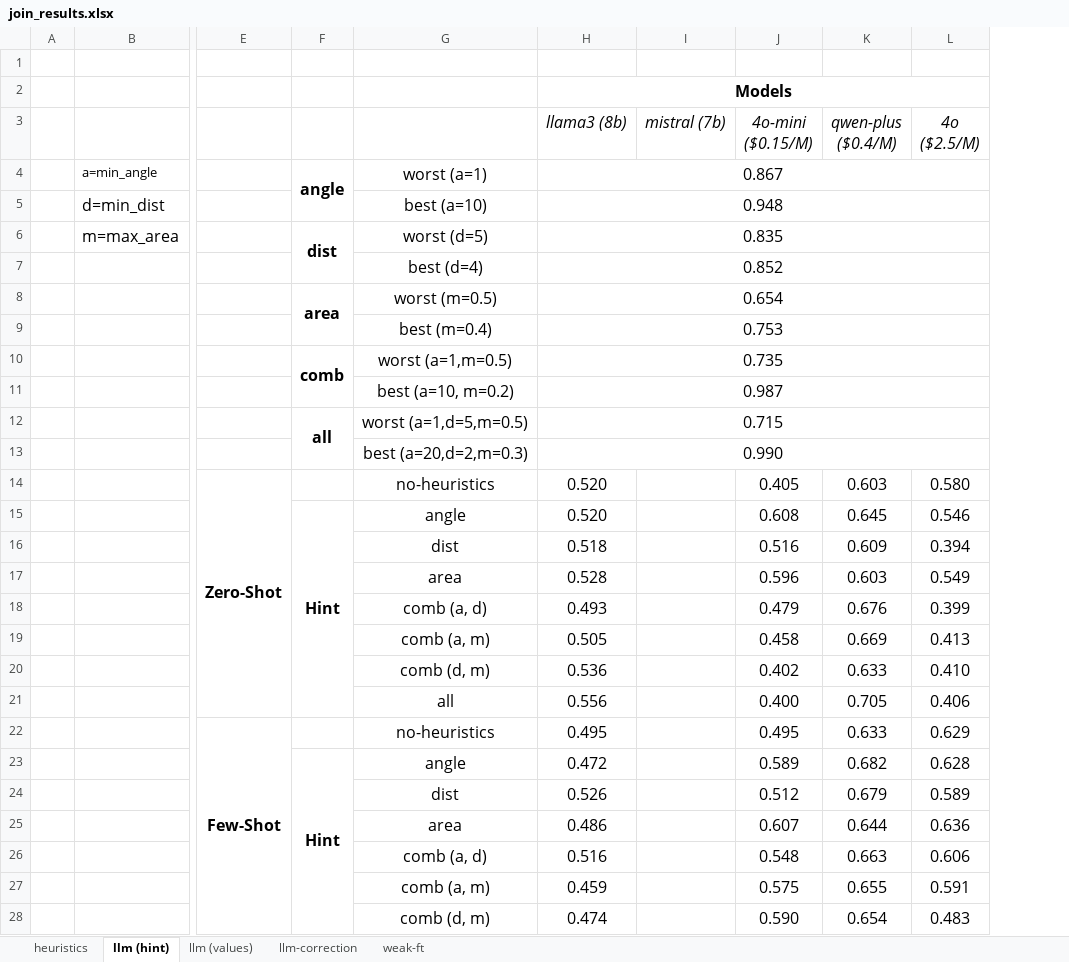
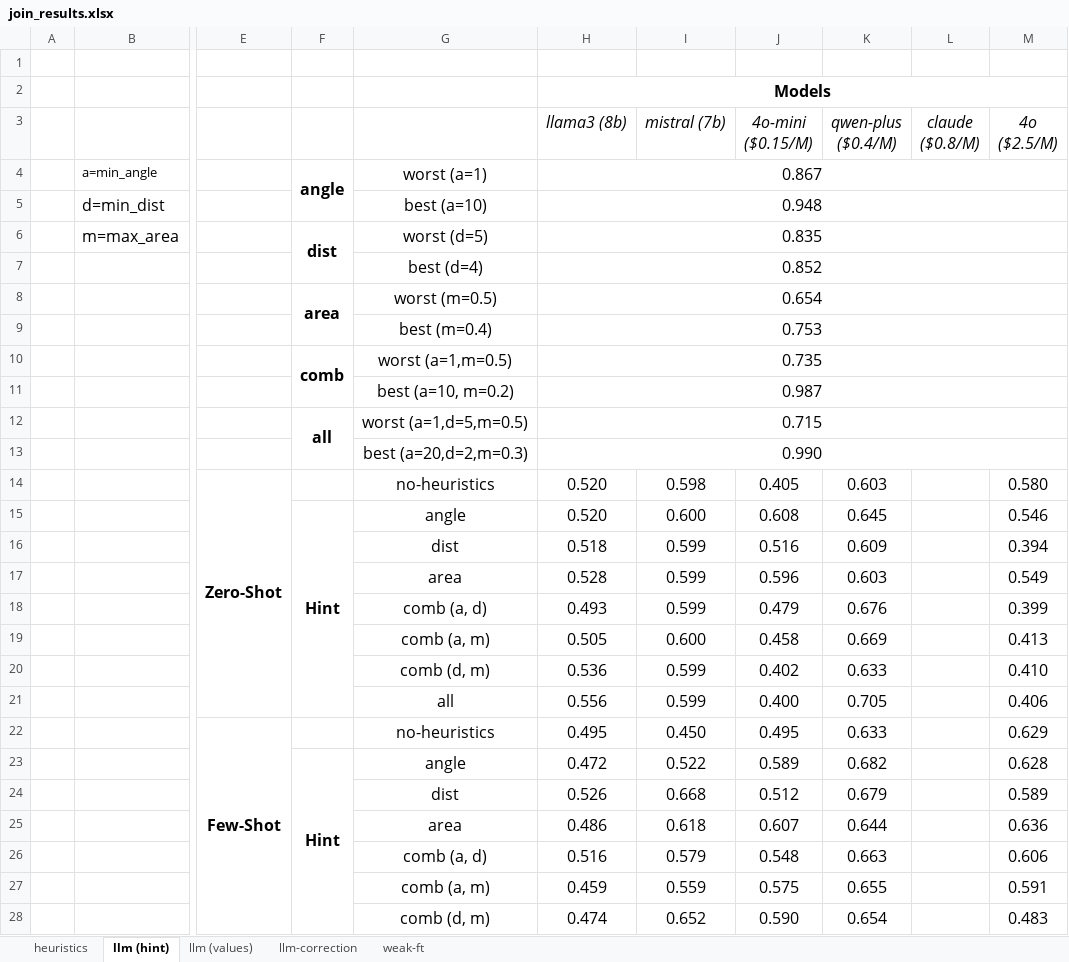
Before and after one commit to BeanHam/2024-spatial-data-integration, an Excel workbook: misc/join_results.xlsx, sheet llm (hint), drawn as a sheet; only a part is shown, gaps mark what is left out; values as stored, in another font and other column widths than the file's, no borders; conditional formats not drawn; the diff covers the shown part only; the diff names each change by its address in the sheet, - before the commit and + after, or states it on an @@ line.

```diff
--- a/misc/join_results.xlsx (sheet llm (hint))
+++ b/misc/join_results.xlsx (sheet llm (hint))
+column L (claude ($0.8/M)), empty
-I14 (mistral (7b)): (empty)
+I14 (mistral (7b)): 0.598
-I15 (mistral (7b)): (empty)
+I15 (mistral (7b)): 0.600
-I16:I18 (mistral (7b)): (empty)
+I16:I18 (mistral (7b)): 0.599
-I19 (mistral (7b)): (empty)
+I19 (mistral (7b)): 0.600
-I20:I21 (mistral (7b)): (empty)
+I20:I21 (mistral (7b)): 0.599
-I22 (mistral (7b)): (empty)
+I22 (mistral (7b)): 0.450
-I23 (mistral (7b)): (empty)
+I23 (mistral (7b)): 0.522
-I24 (mistral (7b)): (empty)
+I24 (mistral (7b)): 0.668
-I25 (mistral (7b)): (empty)
+I25 (mistral (7b)): 0.618
-I26 (mistral (7b)): (empty)
+I26 (mistral (7b)): 0.579
-I27 (mistral (7b)): (empty)
+I27 (mistral (7b)): 0.559
-I28 (mistral (7b)): (empty)
+I28 (mistral (7b)): 0.652
```
Also changed, not shown: 1 edited cell elsewhere in this sheet, sheet llm (values), sheet llm-correction, sheet weak-ft, 3 other files.
